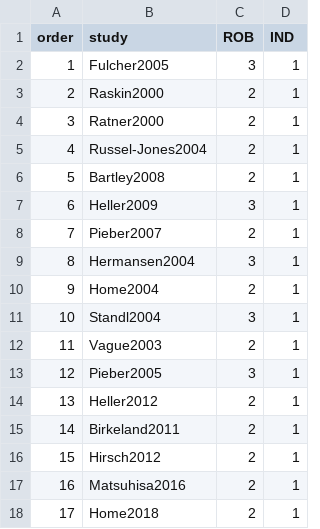
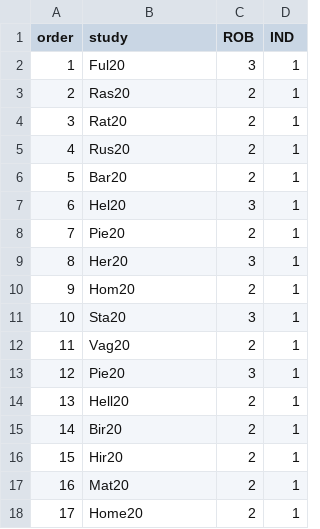
Before and after one commit to meta2020/net.meta, a CSV file: inst/extdata/HR_SH_A.csv, drawn as a sheet.

```diff
--- a/inst/extdata/HR_SH_A.csv
+++ b/inst/extdata/HR_SH_A.csv
@@ -1,18 +1,18 @@
 order,study,ROB,IND
-1,Fulcher2005,3,1
-2,Raskin2000,2,1
-3,Ratner2000,2,1
-4,Russel-Jones2004,2,1
-5,Bartley2008,2,1
-6,Heller2009,3,1
-7,Pieber2007,2,1
-8,Hermansen2004,3,1
-9,Home2004,2,1
-10,Standl2004,3,1
-11,Vague2003,2,1
-12,Pieber2005,3,1
-13,Heller2012,2,1
-14,Birkeland2011,2,1
-15,Hirsch2012,2,1
-16,Matsuhisa2016,2,1
-17,Home2018,2,1
+1,Ful20,3,1
+2,Ras20,2,1
+3,Rat20,2,1
+4,Rus20,2,1
+5,Bar20,2,1
+6,Hel20,3,1
+7,Pie20,2,1
+8,Her20,3,1
+9,Hom20,2,1
+10,Sta20,3,1
+11,Vag20,2,1
+12,Pie20,3,1
+13,Hell20,2,1
+14,Bir20,2,1
+15,Hir20,2,1
+16,Mat20,2,1
+17,Home20,2,1
```
Also changed, not shown: inst/extdata/HR_SH_D.csv.
